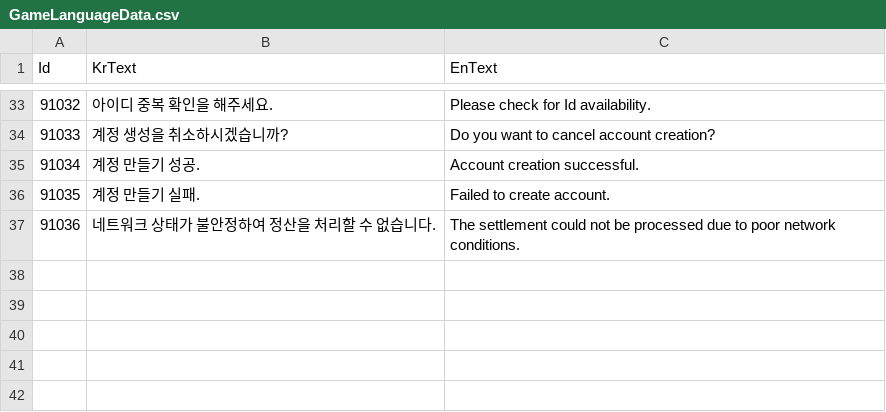
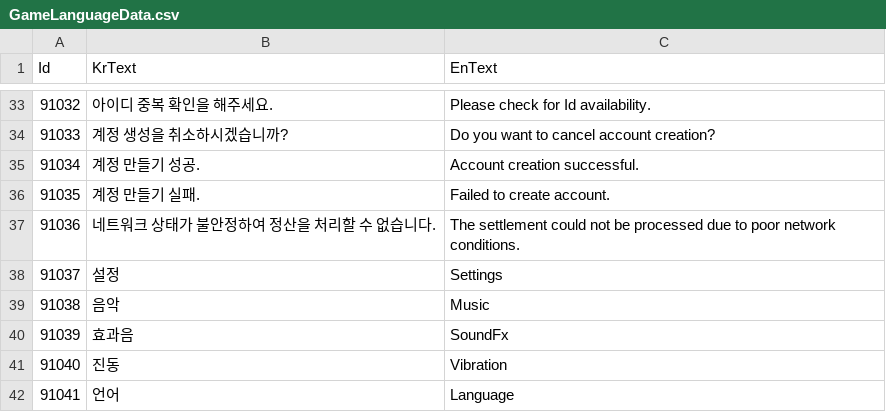
Before and after one commit to TeamCreams/DoodleJump, a CSV file: UIStudy/Assets/@Resources/Data/ExcelData/GameLanguageData.csv, drawn as a sheet; only a part is shown, gaps mark what is left out; the diff names each change by its address in the sheet, - before the commit and + after, or states it on an @@ line.

```diff
--- a/UIStudy/Assets/@Resources/Data/ExcelData/GameLanguageData.csv
+++ b/UIStudy/Assets/@Resources/Data/ExcelData/GameLanguageData.csv
+row 38: 91037 | 설정 | Settings
+row 39: 91038 | 음악 | Music
+row 40: 91039 | 효과음 | SoundFx
+row 41: 91040 | 진동 | Vibration
+row 42: 91041 | 언어 | Language
```
Also changed, not shown: UIStudy/Assets/@Resources/Data/ExcelData/._GameLanguageData.csv, UIStudy/Assets/@Resources/Data/ExcelData/._MissionData.csv, 38 other files.
